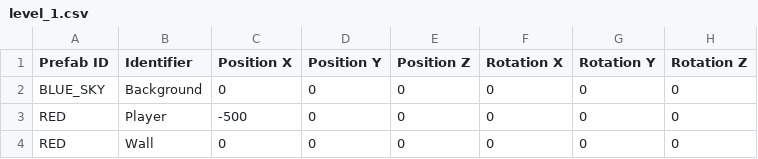
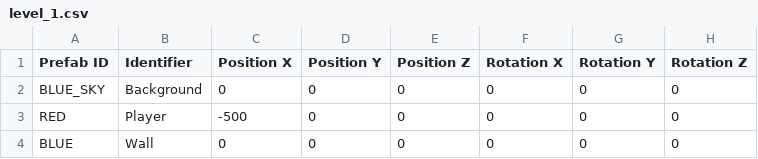
Before and after one commit to Silver1713/LittleMatchRepo, a CSV file: Sage/SageEngine/data/levels/level_1.csv, drawn as a sheet; only a part is shown; the diff names each change by its address in the sheet, - before the commit and + after, or states it on an @@ line.

```diff
--- a/Sage/SageEngine/data/levels/level_1.csv
+++ b/Sage/SageEngine/data/levels/level_1.csv
-A4 (Prefab ID): RED
+A4 (Prefab ID): BLUE
```
Also changed, not shown: Sage/SageEngine/data/prefabs/prefabs.csv, 10 other files.
